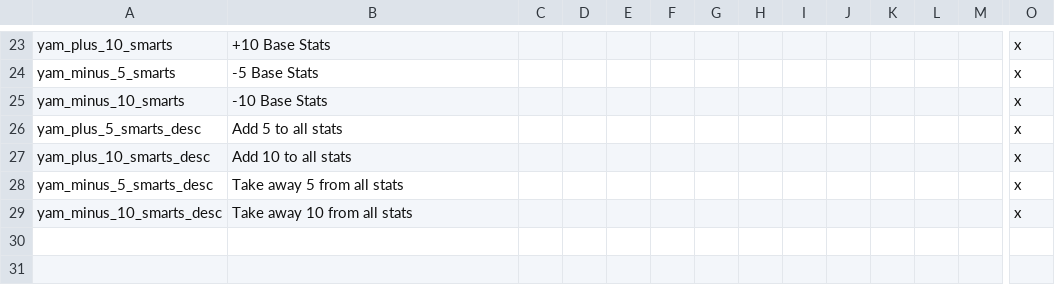
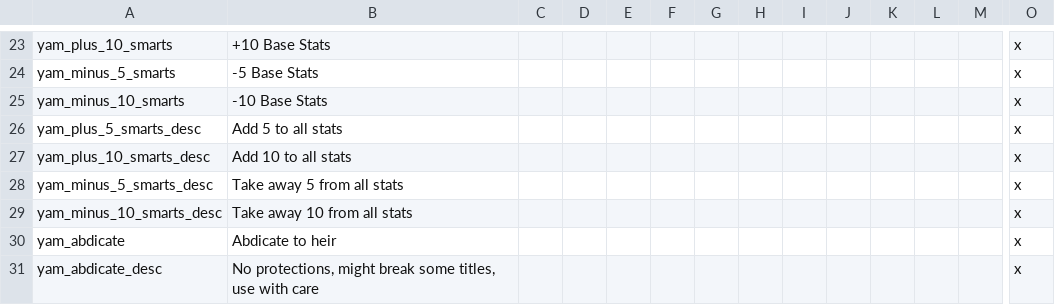
Before and after one commit to Jorrfjalla/CK2-Y-Merged-Mods, a CSV file: YMM/localisation/yam.csv, drawn as a sheet; only a part is shown, gaps mark what is left out; rows hold the shown columns only; the diff names each change by its address in the sheet, - before the commit and + after, or states it on an @@ line.

```diff
--- a/YMM/localisation/yam.csv
+++ b/YMM/localisation/yam.csv
+row 30: yam_abdicate | Abdicate to heir |  |  |  |  |  |  |  |  |  |  |  | x
+row 31: yam_abdicate_desc | No protections, might break some titles, use with care |  |  |  |  |  |  |  |  |  |  |  | x
```
Also changed, not shown: 1 other file.
